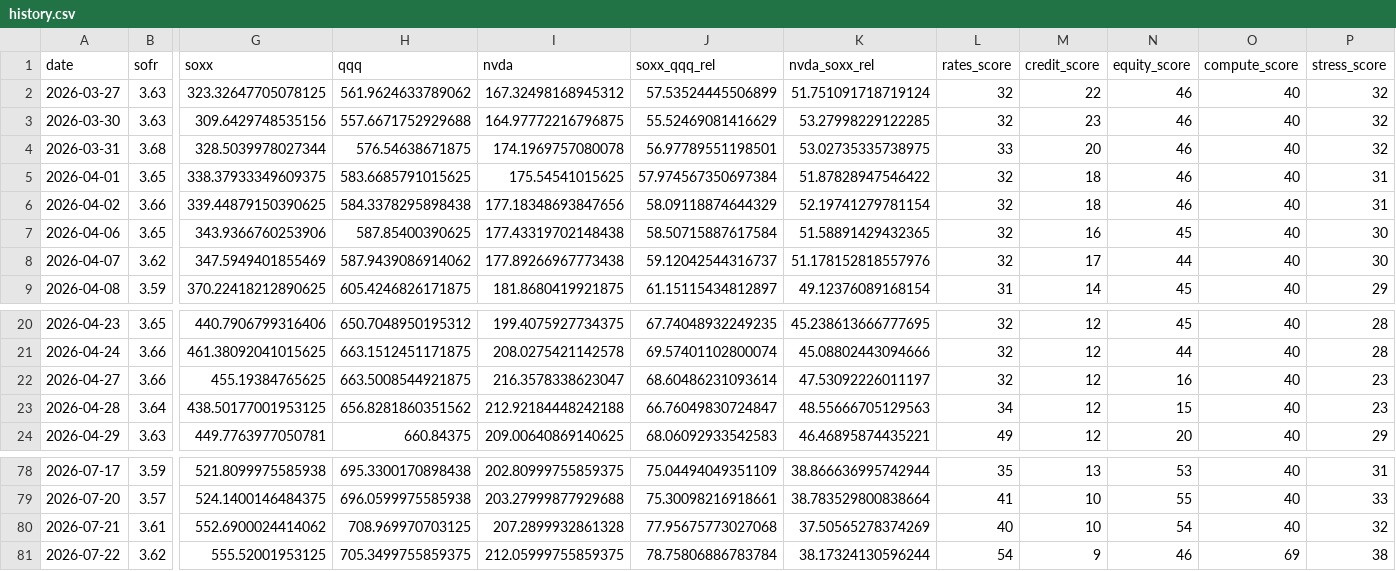
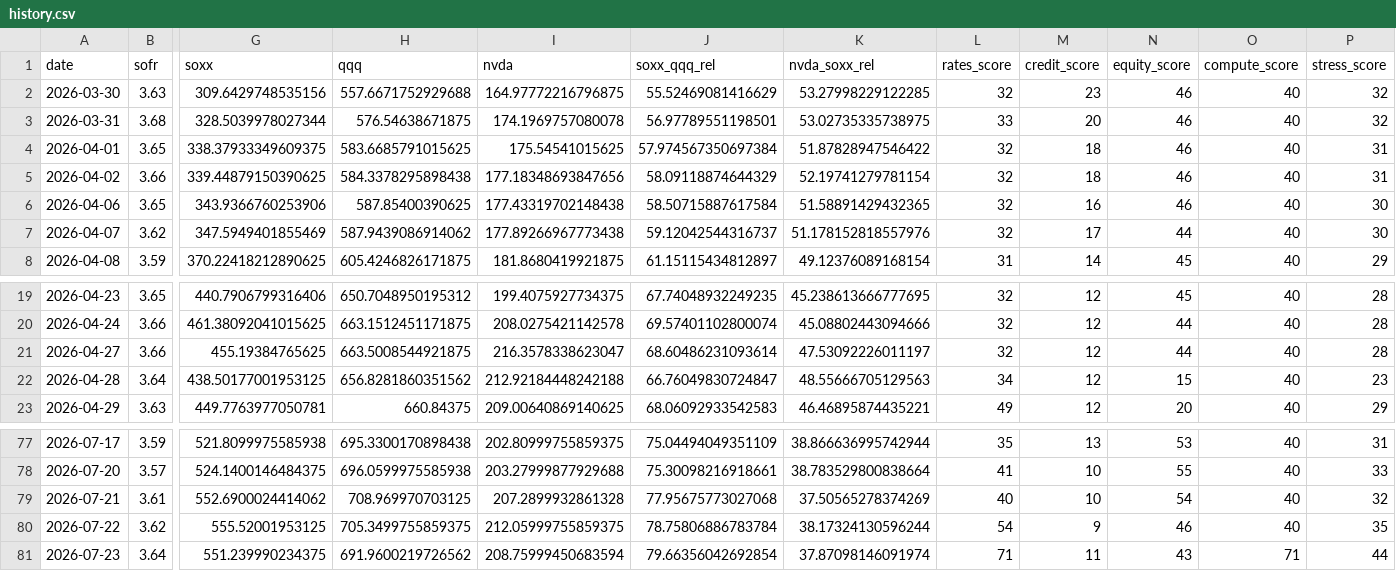
Before and after one commit to davetwchiu/ai-infrastructure-stress-cockpit, a CSV file: data/history.csv, drawn as a sheet; only a part is shown, gaps mark what is left out; removed rows and columns are numbered as before the commit, all else as after; rows hold the shown columns only; the diff names each change by its address in the sheet, - before the commit and + after, or states it on an @@ line.

```diff
--- a/data/history.csv
+++ b/data/history.csv
-row 2: 2026-03-27 | 3.63 | 323.32647705078125 | 561.9624633789062 | 167.32498168945312 | 57.53524445506899 | 51.751091718719124 | 32 | 22 | 46 | 40 | 32
-N6 (equity_score): 45
+N6 (equity_score): 46
-N21 (equity_score): 16
+N21 (equity_score): 44
-P21 (stress_score): 23
+P21 (stress_score): 28
-O80 (compute_score): 69
+O80 (compute_score): 40
-P80 (stress_score): 38
+P80 (stress_score): 35
+row 81: 2026-07-23 | 3.64 | 551.239990234375 | 691.9600219726562 | 208.75999450683594 | 79.66356042692854 | 37.87098146091974 | 71 | 11 | 43 | 71 | 44
```
Also changed, not shown: 3 other files.
